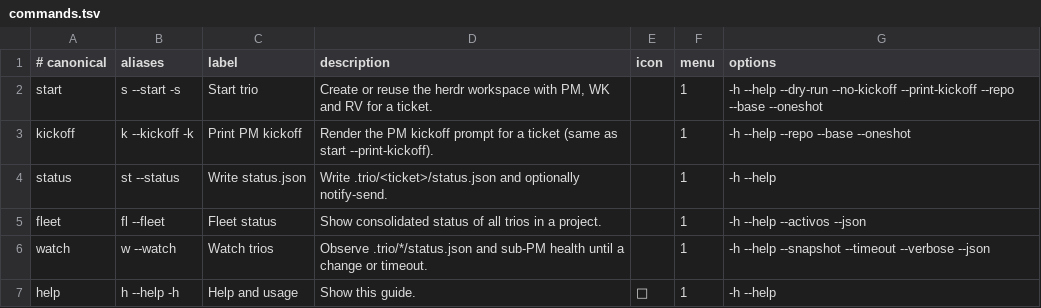
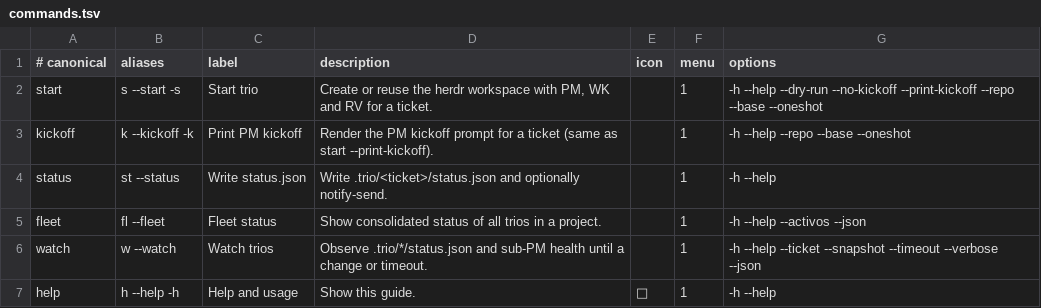
Before and after one commit to robert-flo/ravn-trio, a TSV file: runtime/commands.tsv, drawn as a sheet.

Commit message:
feat(watch): filtrar la flota con --ticket · v0.1.14
pj-trio watch acepta una o más claves y solo observa esos tickets,
incluido el que ya está accionable al arrancar.

```diff
--- a/runtime/commands.tsv
+++ b/runtime/commands.tsv
@@ -5,3 +5,3 @@ status	st --status	Write status.json	Write .trio/<ticket>/status.json and option
 fleet	fl --fleet	Fleet status	Show consolidated status of all trios in a project.		1	-h --help --activos --json
-watch	w --watch	Watch trios	Observe .trio/*/status.json and sub-PM health until a change or timeout.		1	-h --help --snapshot --timeout --verbose --json
+watch	w --watch	Watch trios	Observe .trio/*/status.json and sub-PM health until a change or timeout.		1	-h --help --ticket --snapshot --timeout --verbose --json
 help	h --help -h	Help and usage	Show this guide.	󰋖	1	-h --help
```
Also changed, not shown: 5 other files.
